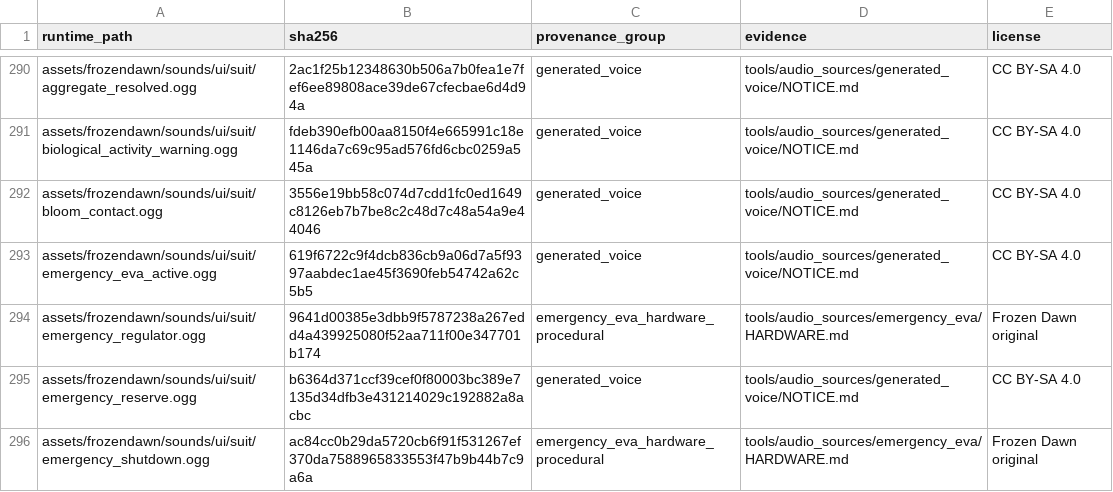
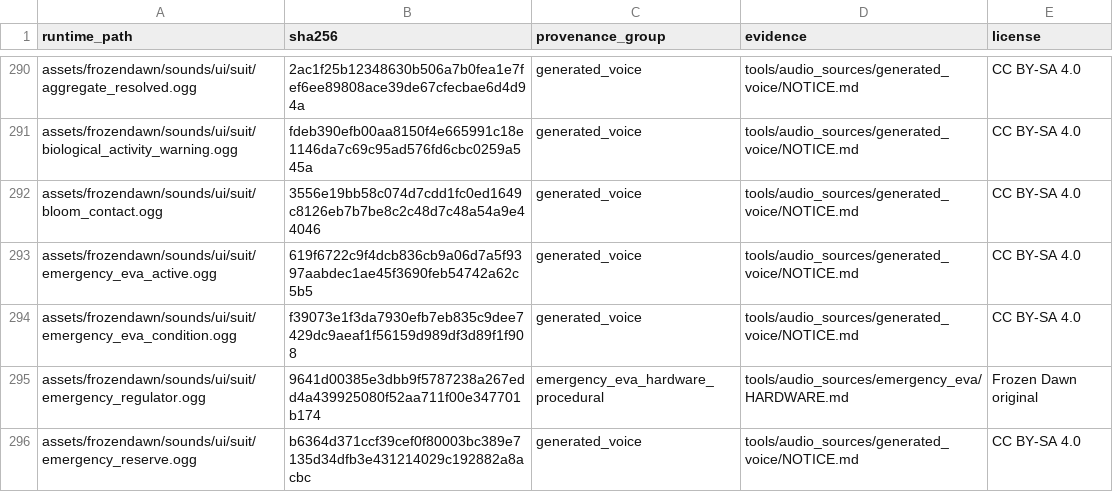
Before and after one commit to cjaron03/frozen-dawn, a TSV file: docs/audio/SHIPPED_AUDIO_INVENTORY.tsv, drawn as a sheet; only a part is shown, gaps mark what is left out; the shorter side is filled out with more unchanged rows; the diff names each change by its address in the sheet, - before the commit and + after, or states it on an @@ line.

```diff
--- a/docs/audio/SHIPPED_AUDIO_INVENTORY.tsv
+++ b/docs/audio/SHIPPED_AUDIO_INVENTORY.tsv
+row 294: assets/frozendawn/sounds/ui/suit/emergency_eva_condition.ogg | f39073e1f3da7930efb7eb835c9dee7429dc9aeaf1f56159d989df3d89f1f908 | generated_voice | tools/audio_sources/generated_voice/NOTICE.md | CC BY-SA 4.0
```
Also changed, not shown: tools/audio_sources/generated_voice/polly_manifest.tsv, 24 other files.
